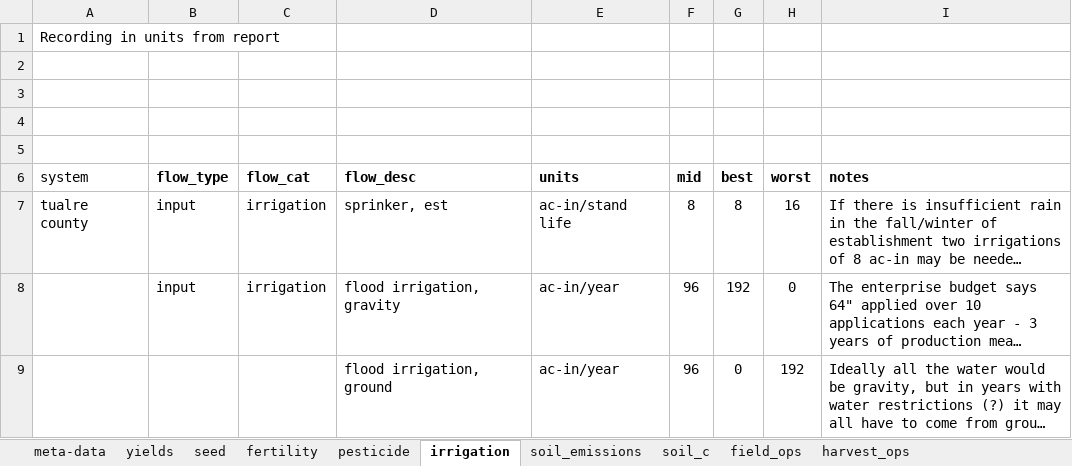
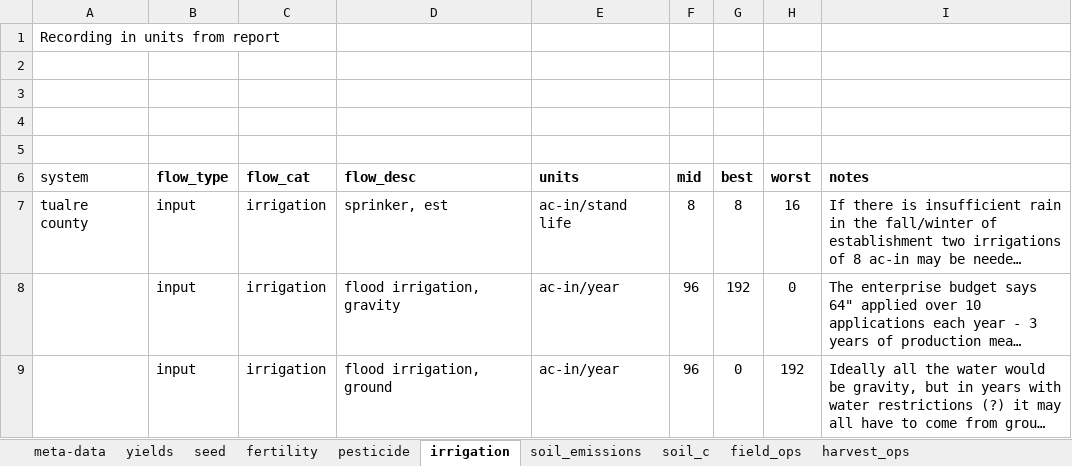
Before and after one commit to vanichols/alfalfa, an Excel workbook: R/data_raw/lca-sheets/enterprise-flows-all-areas.xlsx, sheet irrigation, drawn as a sheet; long unchanged cells end in …; values as stored, in another font and other column widths than the file's, no borders; the diff names each change by its address in the sheet, - before the commit and + after, or states it on an @@ line.

```diff
--- a/R/data_raw/lca-sheets/enterprise-flows-all-areas.xlsx (sheet irrigation)
+++ b/R/data_raw/lca-sheets/enterprise-flows-all-areas.xlsx (sheet irrigation)
-B9 (flow_type): (empty)
+B9 (flow_type): input
-C9 (flow_cat): (empty)
+C9 (flow_cat): irrigation
```
Also changed, not shown: 8 other files.
